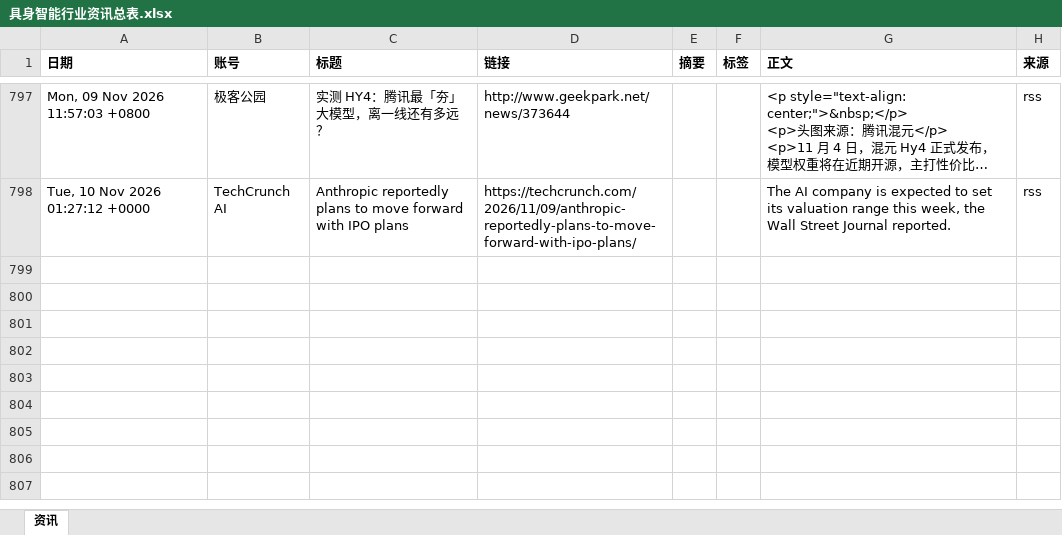
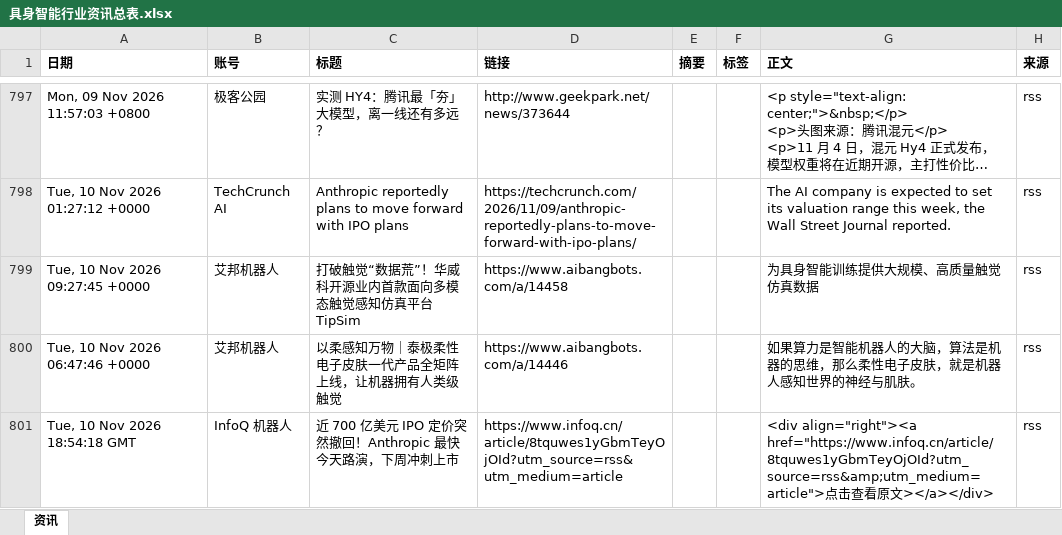
Before and after one commit to Yta402/colinfor-embodied-ai, an Excel workbook: data/具身智能行业资讯总表.xlsx, sheet 资讯, drawn as a sheet; only a part is shown, gaps mark what is left out; long unchanged cells end in …; values as stored, in another font and other column widths than the file's, no borders; the diff covers the shown part only; the diff names each change by its address in the sheet, - before the commit and + after, or states it on an @@ line.

```diff
--- a/data/具身智能行业资讯总表.xlsx (sheet 资讯)
+++ b/data/具身智能行业资讯总表.xlsx (sheet 资讯)
+row 799: Tue, 10 Nov 2026 09:27:45 +0000 | 艾邦机器人 | 打破触觉“数据荒”！华威科开源业内首款面向多模态触觉感知仿真平台TipSim | https://www.aibangbots.com/a/14458 |  |  | 为具身智能训练提供大规模、高质量触觉仿真数据 | rss
+row 800: Tue, 10 Nov 2026 06:47:46 +0000 | 艾邦机器人 | 以柔感知万物｜泰极柔性电子皮肤一代产品全矩阵上线，让机器拥有人类级触觉 | https://www.aibangbots.com/a/14446 |  |  | 如果算力是智能机器人的大脑，算法是机器的思维，那么柔性电子皮肤，就是机器人感知世界的神经与肌肤。 | rss
+row 801: Tue, 10 Nov 2026 18:54:18 GMT | InfoQ 机器人 | 近 700 亿美元 IPO 定价突然撤回！Anthropic 最快今天路演，下周冲刺上市 | https://www.infoq.cn/article/8tquwes1yGbmTeyOjOId?utm_source=rss&utm_medium=article |  |  | <div align="right"><a href="https://www.infoq.cn/article/8tquwes1yGbmTeyOjOId?utm_source=rss&amp;utm_medium=article">点击查看原文></a></div> | rss
```
Also changed, not shown: 9 added rows elsewhere in this sheet, 4 other files.
